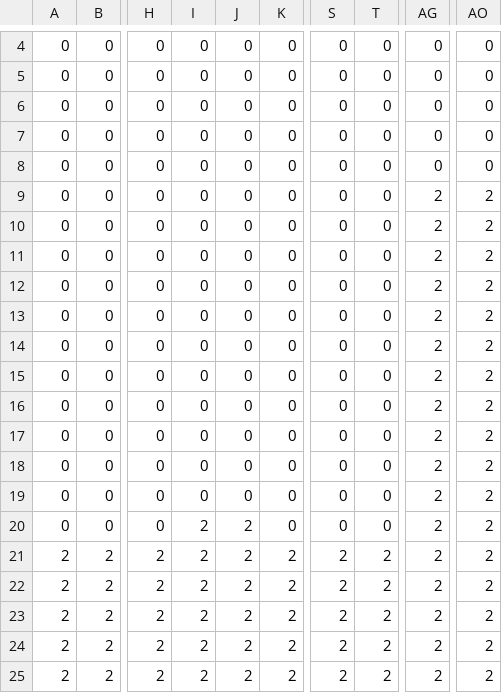
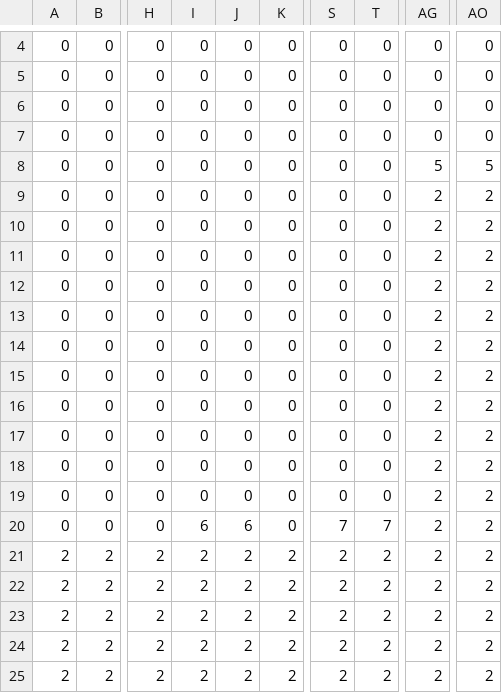
Before and after one commit to Gilgamesh-lab/Sae-Dev-S2-Amegadjen-Berguig-Lichten, a CSV file: Adama/src/ressource/mapsTest.csv, drawn as a sheet; only a part is shown, gaps mark what is left out; the diff names each change by its address in the sheet, - before the commit and + after, or states it on an @@ line.

```diff
--- a/Adama/src/ressource/mapsTest.csv
+++ b/Adama/src/ressource/mapsTest.csv
-AG8: 0
+AG8: 5
-AO8: 0
+AO8: 5
-I20: 2
+I20: 6
-J20: 2
+J20: 6
-S20: 0
+S20: 7
-T20: 0
+T20: 7
```
Also changed, not shown: 1 other file.
